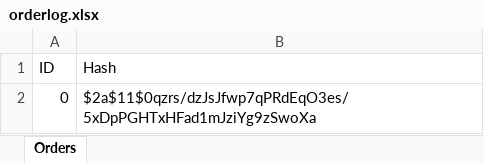
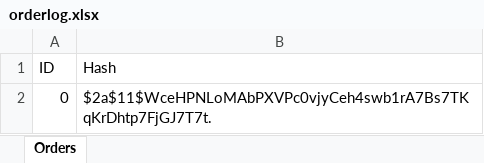
Before and after one commit to kounterSD/warehouse, an Excel workbook: Warehouse/orderlog.xlsx, sheet Orders, drawn as a sheet; values as stored, in another font and other column widths than the file's, no borders; the diff names each change by its address in the sheet, - before the commit and + after, or states it on an @@ line.

```diff
--- a/Warehouse/orderlog.xlsx (sheet Orders)
+++ b/Warehouse/orderlog.xlsx (sheet Orders)
-B2 (Hash): $2a$11$0qzrs/dzJsJfwp7qPRdEqO3es/5xDpPGHTxHFad1mJziYg9zSwoXa
+B2 (Hash): $2a$11$WceHPNLoMAbPXVPc0vjyCeh4swb1rA7Bs7TKqKrDhtp7FjGJ7T7t.
```
Also changed, not shown: Warehouse/shipmentlog.xlsx, Warehouse/warehouse.xlsx, 15 other files.
